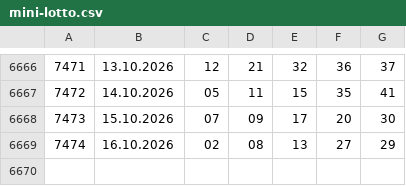
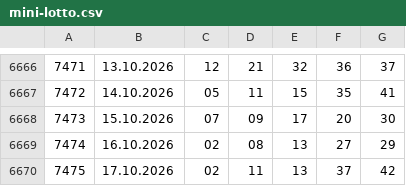
Before and after one commit to Dragy001/numora-data, a CSV file: data/mini-lotto.csv, drawn as a sheet; only a part is shown, gaps mark what is left out; the diff names each change by its address in the sheet, - before the commit and + after, or states it on an @@ line.

```diff
--- a/data/mini-lotto.csv
+++ b/data/mini-lotto.csv
+row 6670: 7475 | 17.10.2026 | 02 | 11 | 13 | 37 | 42
```
Also changed, not shown: data/ekstra-pensja-recent.csv, data/ekstra-premia-recent.csv, 7 other files.
